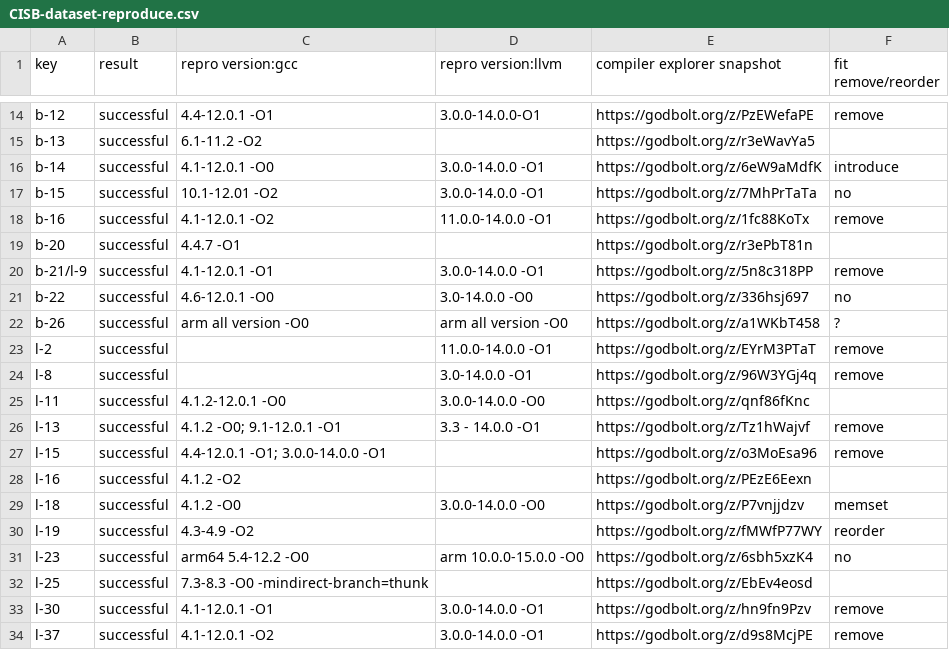
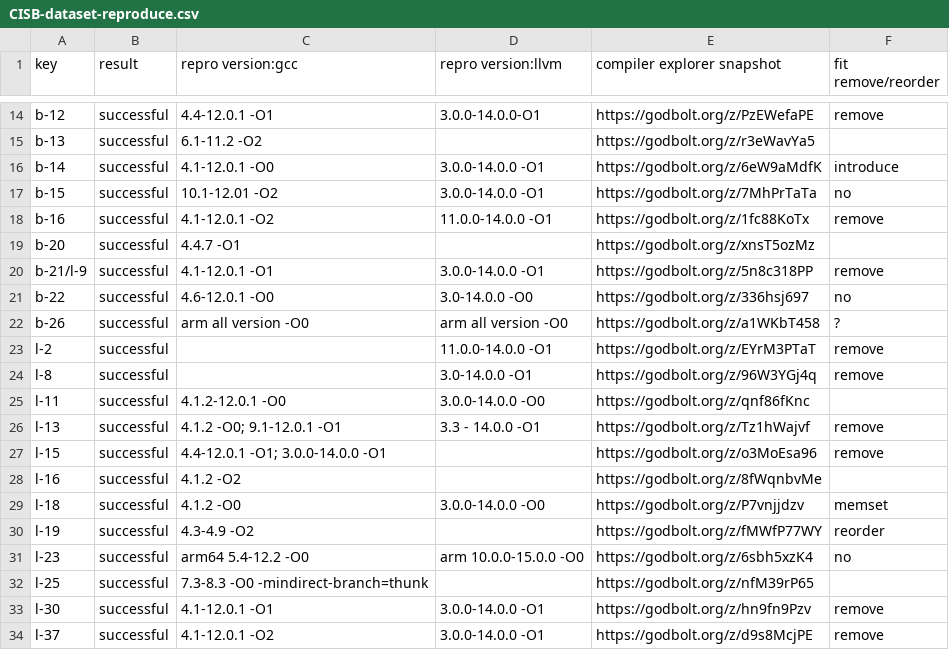
Before and after one commit to linkeLi0421/CISB-dataset, a CSV file: dataset/CISB-dataset-reproduce.csv, drawn as a sheet; only a part is shown, gaps mark what is left out.

Commit message:
change new online image link

```diff
--- a/dataset/CISB-dataset-reproduce.csv
+++ b/dataset/CISB-dataset-reproduce.csv
@@ -18,3 +18,3 @@ b-15,successful,10.1-12.01 -O2,3.0.0-14.0.0 -O1,https://godbolt.org/z/7MhPrTaTa,
 b-16,successful,4.1-12.0.1 -O2,11.0.0-14.0.0 -O1,https://godbolt.org/z/1fc88KoTx,remove
-b-20,successful,4.4.7 -O1,,https://godbolt.org/z/r3ePbT81n,
+b-20,successful,4.4.7 -O1,,https://godbolt.org/z/xnsT5ozMz,
 b-21/l-9,successful,4.1-12.0.1 -O1,3.0.0-14.0.0 -O1,https://godbolt.org/z/5n8c318PP,remove
@@ -27,3 +27,3 @@ l-13,successful,4.1.2 -O0; 9.1-12.0.1 -O1,3.3 - 14.0.0 -O1,https://godbolt.org/z
 l-15,successful,4.4-12.0.1 -O1; 3.0.0-14.0.0 -O1,,https://godbolt.org/z/o3MoEsa96,remove
-l-16,successful,4.1.2 -O2,,https://godbolt.org/z/PEzE6Eexn,
+l-16,successful,4.1.2 -O2,,https://godbolt.org/z/8fWqnbvMe,
 l-18,successful,4.1.2 -O0,3.0.0-14.0.0 -O0,https://godbolt.org/z/P7vnjjdzv,memset
@@ -31,3 +31,3 @@ l-19,successful,4.3-4.9 -O2,,https://godbolt.org/z/fMWfP77WY,reorder
 l-23,successful,arm64 5.4-12.2 -O0,arm 10.0.0-15.0.0 -O0,https://godbolt.org/z/6sbh5xzK4,no
-l-25,successful,7.3-8.3 -O0 -mindirect-branch=thunk,,https://godbolt.org/z/EbEv4eosd,
+l-25,successful,7.3-8.3 -O0 -mindirect-branch=thunk,,https://godbolt.org/z/nfM39rP65,
 l-30,successful,4.1-12.0.1 -O1,3.0.0-14.0.0 -O1,https://godbolt.org/z/hn9fn9Pzv,remove
```
